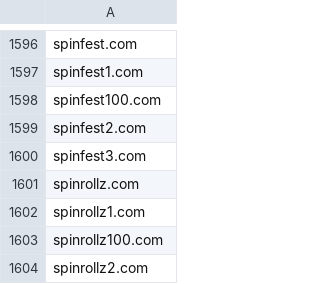
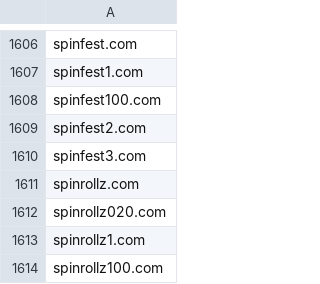
Before and after one commit to anapol/cz-gov-blocks, a CSV file: csv/mfcr.csv, drawn as a sheet; only a part is shown, gaps mark what is left out; the shorter side is filled out with more unchanged rows; the diff covers the shown part only; the diff names each change by its address in the sheet, - before the commit and + after, or states it on an @@ line.

```diff
--- a/csv/mfcr.csv
+++ b/csv/mfcr.csv
+row 1612: spinrollz020.com
```
Also changed, not shown: 14 added rows elsewhere in this file, original/mfcr.csv, 2 other files.
